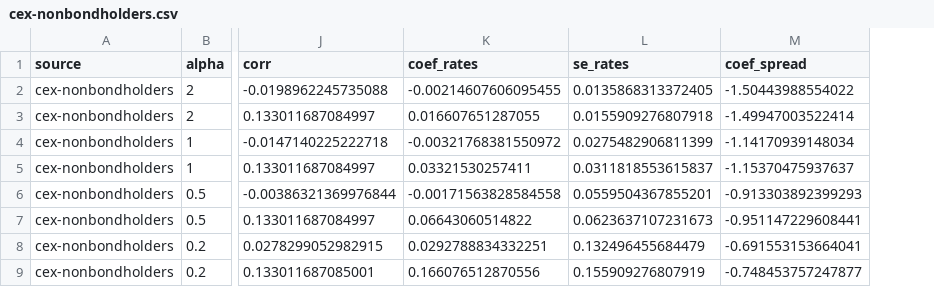
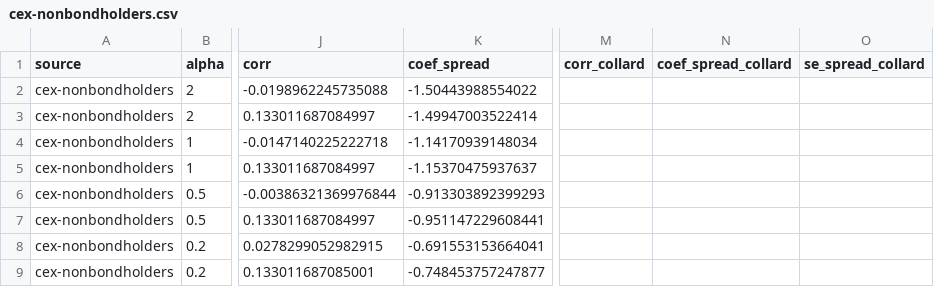
Before and after one commit to lnsongxf/econ-thesis, a CSV file: src/results/implied-rate-summary/cex-nonbondholders.csv, drawn as a sheet; only a part is shown, gaps mark what is left out; removed rows and columns are numbered as before the commit, all else as after; the diff names each change by its address in the sheet, - before the commit and + after, or states it on an @@ line.

Commit message:
Compare full sample to Collard & Dellas sample

```diff
--- a/src/results/implied-rate-summary/cex-nonbondholders.csv
+++ b/src/results/implied-rate-summary/cex-nonbondholders.csv
-column K (coef_rates), rows 2-9: -0.00214607606095455 | 0.016607651287055 | -0.00321768381550972 | 0.03321530257411 | -0.00171563828584558 | 0.06643060514822 | 0.0292788834332251 | 0.166076512870556
-column L (se_rates), rows 2-9: 0.0135868313372405 | 0.0155909276807918 | 0.0275482906811399 | 0.0311818553615837 | 0.0559504367855201 | 0.0623637107231673 | 0.132496455684479 | 0.155909276807919
+column M (corr_collard), empty
+column N (coef_spread_collard), empty
+column O (se_spread_collard), empty
```
Also changed, not shown: src/results/implied-rate-summary/cex-bondholders.csv, src/results/implied-rate-summary/nipa.csv, 38 other files.
